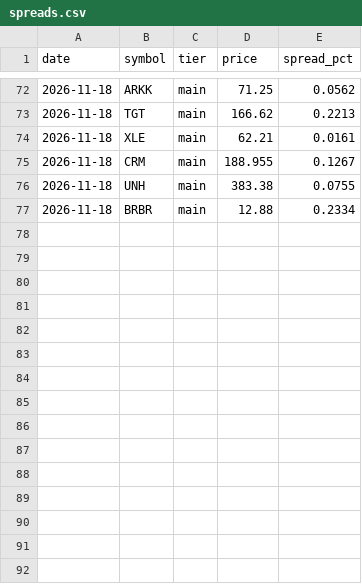
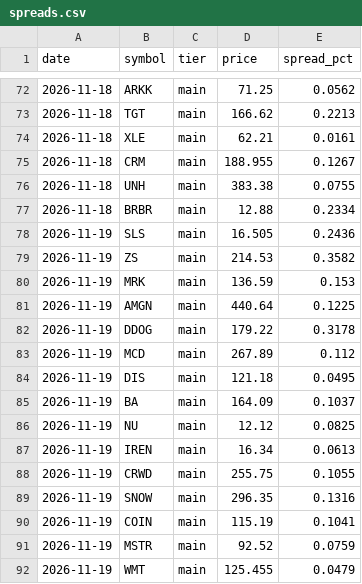
Before and after one commit to RobotsInc/paper-trader, a CSV file: data/spreads.csv, drawn as a sheet; only a part is shown, gaps mark what is left out.

```diff
--- a/data/spreads.csv
+++ b/data/spreads.csv
@@ -77 +77,16 @@ date,symbol,tier,price,spread_pct
 2026-11-18,BRBR,main,12.88,0.2334
+2026-11-19,SLS,main,16.505,0.2436
+2026-11-19,ZS,main,214.53,0.3582
+2026-11-19,MRK,main,136.59,0.153
+2026-11-19,AMGN,main,440.64,0.1225
+2026-11-19,DDOG,main,179.22,0.3178
+2026-11-19,MCD,main,267.89,0.112
+2026-11-19,DIS,main,121.18,0.0495
+2026-11-19,BA,main,164.09,0.1037
+2026-11-19,NU,main,12.12,0.0825
+2026-11-19,IREN,main,16.34,0.0613
+2026-11-19,CRWD,main,255.75,0.1055
+2026-11-19,SNOW,main,296.35,0.1316
+2026-11-19,COIN,main,115.19,0.1041
+2026-11-19,MSTR,main,92.52,0.0759
+2026-11-19,WMT,main,125.455,0.0479
```
Also changed, not shown: 3 other files.
